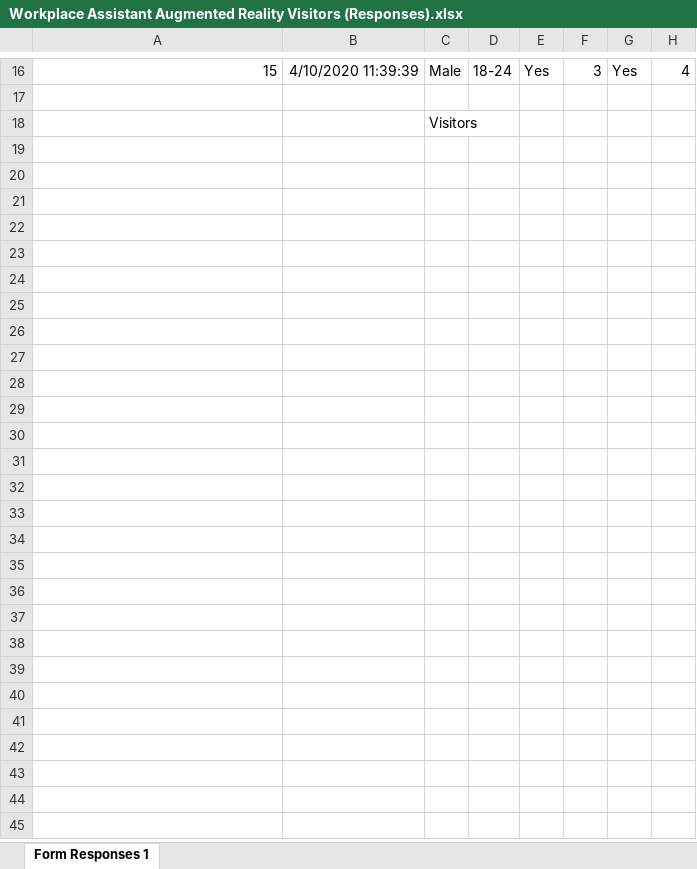
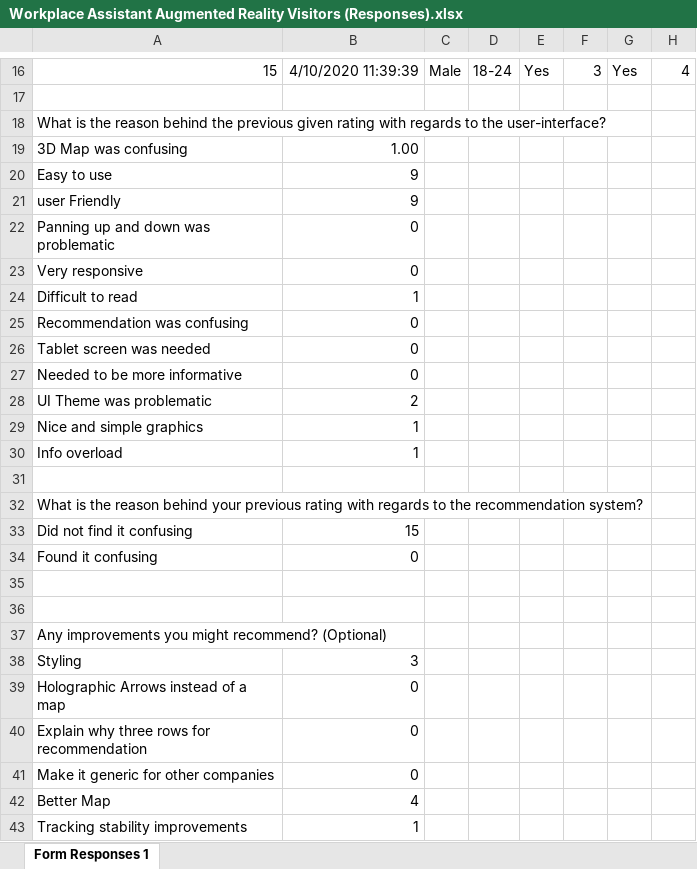
Before and after one commit to Gabbu98/FYPWAAR, an Excel workbook: Dev/PythonDev/Work/Testing/UserEvaluation/Workplace Assistant Augmented Reality Visitors (Responses).xlsx, sheet Form Responses 1, drawn as a sheet; only a part is shown, gaps mark what is left out; values as stored, in another font and other column widths than the file's, no borders; rows hold the shown columns only; the diff names each change by its address in the sheet, - before the commit and + after, or states it on an @@ line.

```diff
--- a/Dev/PythonDev/Work/Testing/UserEvaluation/Workplace Assistant Augmented Reality Visitors (Responses).xlsx (sheet Form Responses 1)
+++ b/Dev/PythonDev/Work/Testing/UserEvaluation/Workplace Assistant Augmented Reality Visitors (Responses).xlsx (sheet Form Responses 1)
@@ column A renumbered in row 18 @@
-C18: Visitors
+C18: (empty)
+row 19: 3D Map was confusing | 1.00
+row 20: Easy to use | 9
+row 21: user Friendly | 9
+row 22: Panning up and down was problematic | 0
+row 23: Very responsive | 0
+row 24: Difficult to read | 1
+row 25: Recommendation was confusing | 0
+row 26: Tablet screen was needed | 0
+row 27: Needed to be more informative | 0
+row 28: UI Theme was problematic | 2
+row 29: Nice and simple graphics | 1
+row 30: Info overload | 1
+row 31: (empty)
+row 32: What is the reason behind your previous rating with regards to the recommendation system?
+row 33: Did not find it confusing | 15
+row 34: Found it confusing | 0
+row 35: (empty)
+row 36: (empty)
+row 37: Any improvements you might recommend? (Optional)
+row 38: Styling | 3
+row 39: Holographic Arrows instead of a map | 0
+row 40: Explain why three rows for recommendation | 0
+row 41: Make it generic for other companies | 0
+row 42: Better Map | 4
+row 43: Tracking stability improvements | 1
```
Also changed, not shown: Dev/PythonDev/Work/Testing/UserEvaluation/Total.xlsx, Dev/PythonDev/Work/Testing/UserEvaluation/Workplace Assistant Augmented Reality Survey (Responses).xlsx, 11 other files.
